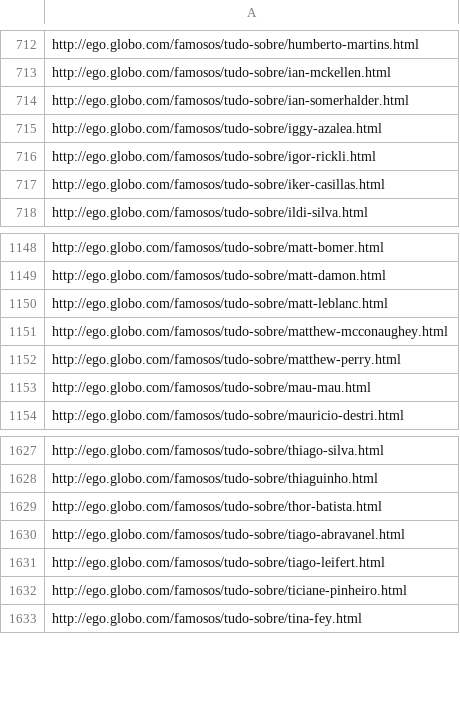
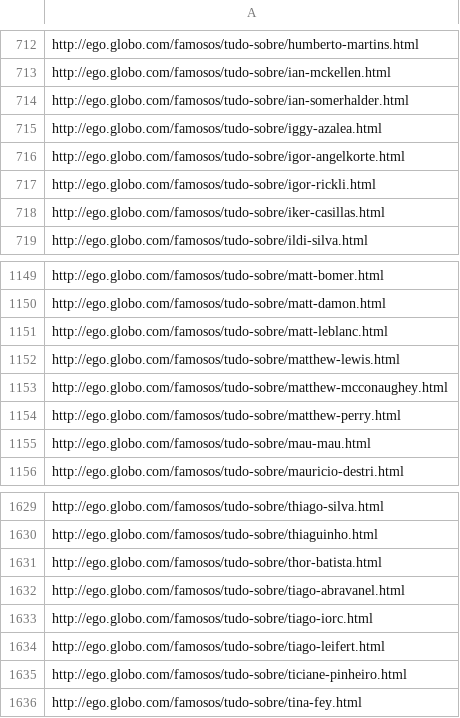
Before and after one commit to robsonfgomes/crawler_python, a CSV file: dados/links.csv, drawn as a sheet; only a part is shown, gaps mark what is left out; the diff names each change by its address in the sheet, - before the commit and + after, or states it on an @@ line.

```diff
--- a/dados/links.csv
+++ b/dados/links.csv
+row 716: http://ego.globo.com/famosos/tudo-sobre/igor-angelkorte.html
+row 1152: http://ego.globo.com/famosos/tudo-sobre/matthew-lewis.html
+row 1633: http://ego.globo.com/famosos/tudo-sobre/tiago-iorc.html
```
Also changed, not shown: 3 other files.
